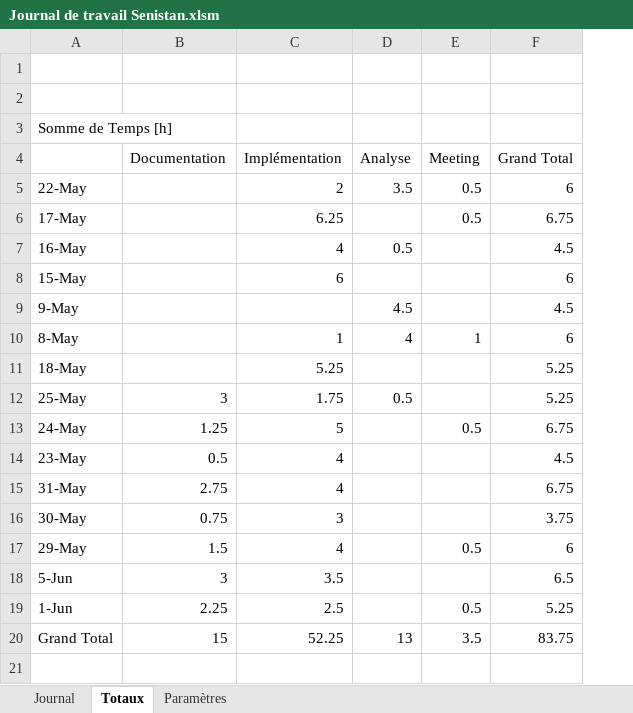
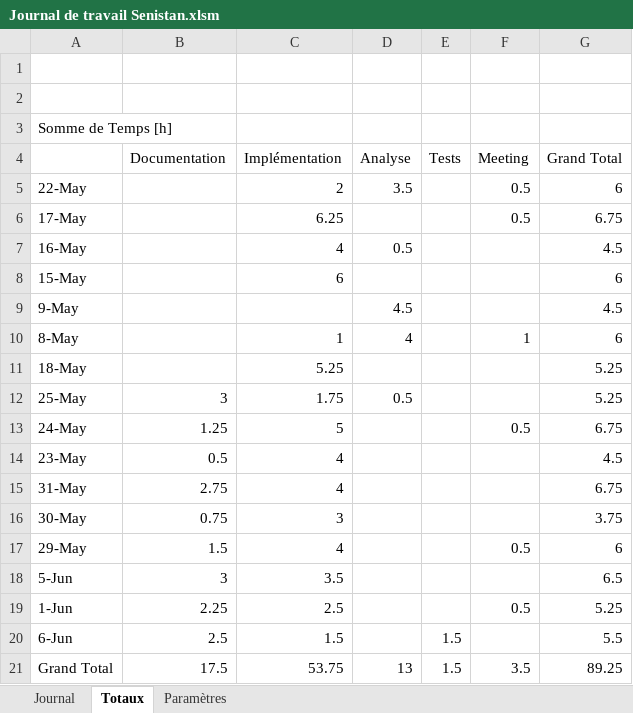
Before and after one commit to Seni-J/Student-Invaders, an Excel workbook: Documentation/Journal de travail Senistan.xlsm, sheet Totaux, drawn as a sheet; values as stored, in another font and other column widths than the file's, no borders; addresses are those after the commit; the diff names each change by its address in the sheet, - before the commit and + after, or states it on an @@ line.

```diff
--- a/Documentation/Journal de travail Senistan.xlsm (sheet Totaux)
+++ b/Documentation/Journal de travail Senistan.xlsm (sheet Totaux)
+column E (Tests), row 21: 1.5
+row 20: 6-Jun | 2.5 | 1.5 |  | 1.5 |  | 5.5
-B21 (Documentation): 15
+B21 (Documentation): 17.5
-C21 (Implémentation): 52.25
+C21 (Implémentation): 53.75
-G21 (Grand Total): 83.75
+G21 (Grand Total): 89.25
```
Also changed, not shown: sheet Journal, 5 other files.
